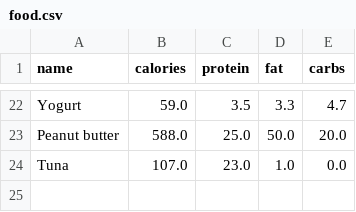
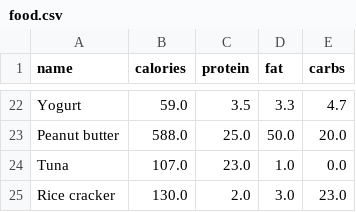
Before and after one commit to Anhad-08/2911-NutrientApp-Project, a CSV file: data/food.csv, drawn as a sheet; only a part is shown, gaps mark what is left out; the diff names each change by its address in the sheet, - before the commit and + after, or states it on an @@ line.

```diff
--- a/data/food.csv
+++ b/data/food.csv
+row 25: Rice cracker | 130.0 | 2.0 | 3.0 | 23.0
```
Also changed, not shown: 8 other files.
